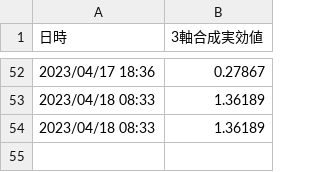
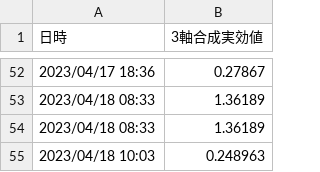
Before and after one commit to tanaka-aoi/streamlit_vibration_app, a CSV file: data/data.csv, drawn as a sheet; only a part is shown, gaps mark what is left out.

Commit message:
auto commit

```diff
--- a/data/data.csv
+++ b/data/data.csv
@@ -54 +54,2 @@
 2023/04/18 08:33,1.36189
+2023/04/18 10:03,0.248963
```
